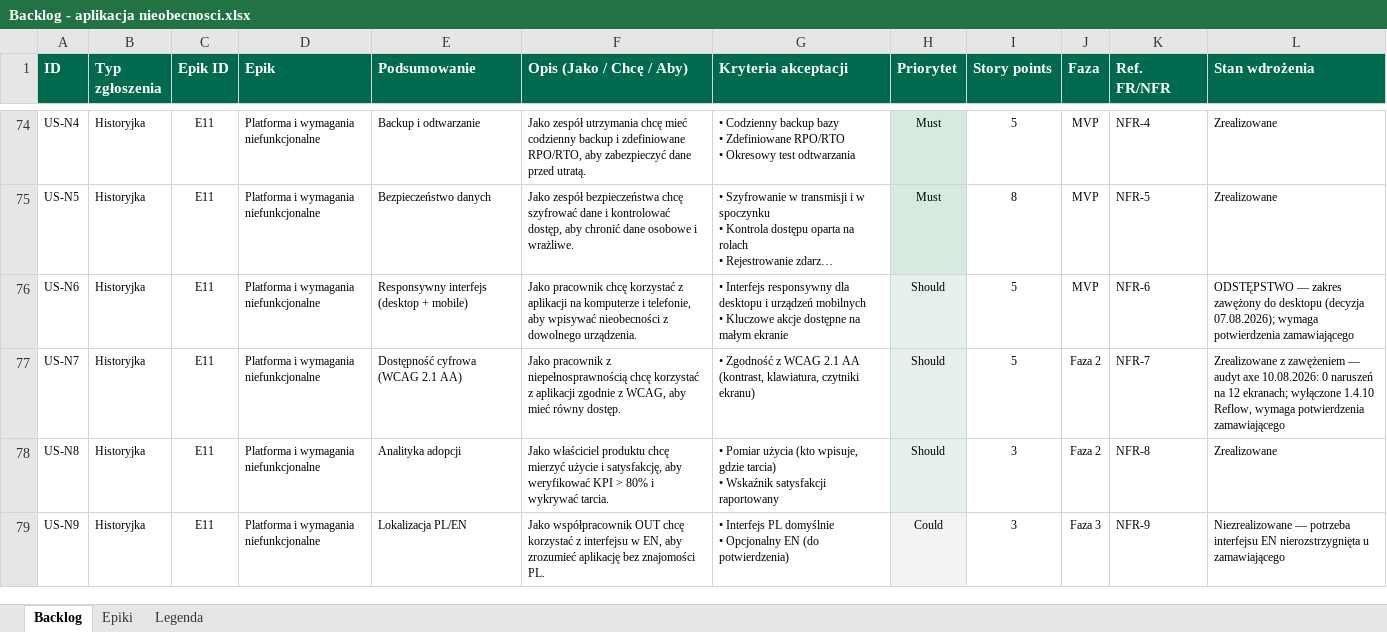
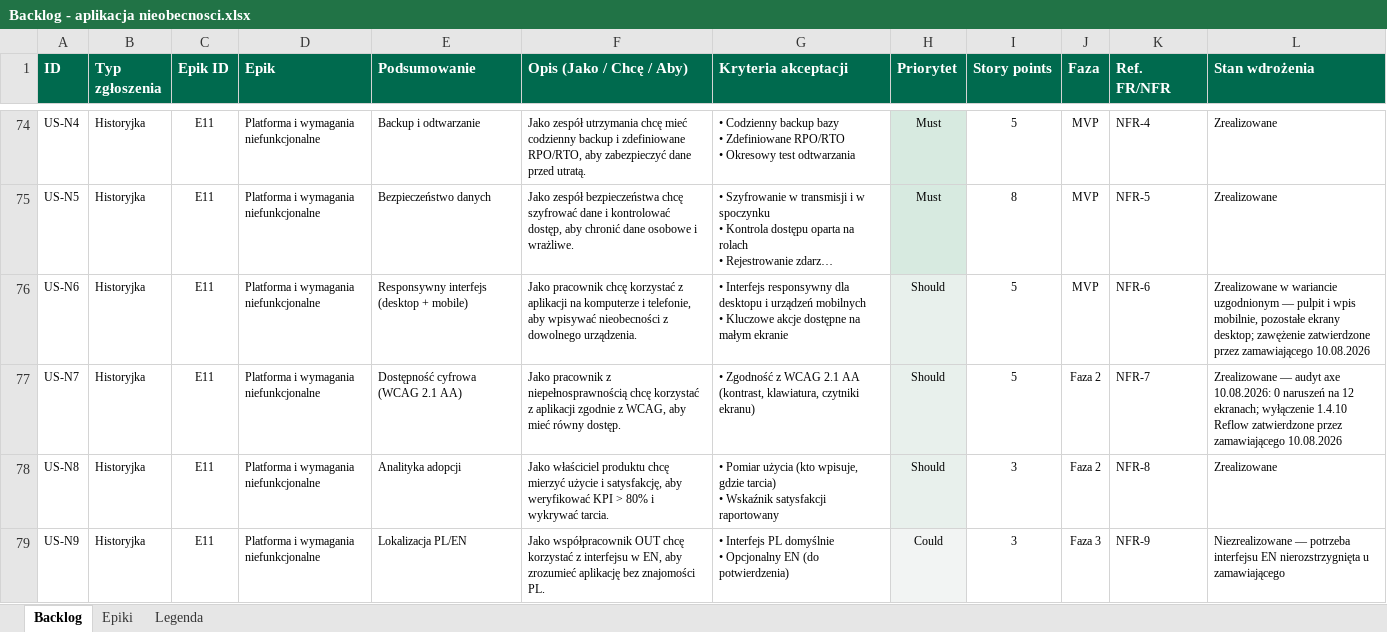
Before and after one commit to Bartes74/rejestr_nieobecnosci, an Excel workbook: Backlog - aplikacja nieobecnosci.xlsx, sheet Backlog, drawn as a sheet; only a part is shown, gaps mark what is left out; long unchanged cells end in …; values as stored, in another font and other column widths than the file's, no borders; the diff names each change by its address in the sheet, - before the commit and + after, or states it on an @@ line.

```diff
--- a/Backlog - aplikacja nieobecnosci.xlsx (sheet Backlog)
+++ b/Backlog - aplikacja nieobecnosci.xlsx (sheet Backlog)
-L76 (Stan wdrożenia): ODSTĘPSTWO — zakres zawężony do desktopu (decyzja 07.08.2026); wymaga potwierdzenia zamawiającego
+L76 (Stan wdrożenia): Zrealizowane w wariancie uzgodnionym — pulpit i wpis mobilnie, pozostałe ekrany desktop; zawężenie zatwierdzone przez zamawiającego 10.08.2026
-L77 (Stan wdrożenia): Zrealizowane z zawężeniem — audyt axe 10.08.2026: 0 naruszeń na 12 ekranach; wyłączone 1.4.10 Reflow, wymaga potwierdzenia zamawiającego
+L77 (Stan wdrożenia): Zrealizowane — audyt axe 10.08.2026: 0 naruszeń na 12 ekranach; wyłączenie 1.4.10 Reflow zatwierdzone przez zamawiającego 10.08.2026
```
Also changed, not shown: sheet Legenda, 4 other files.
